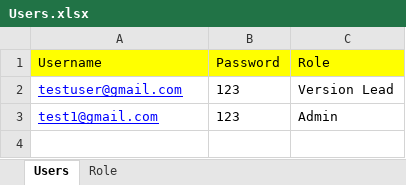
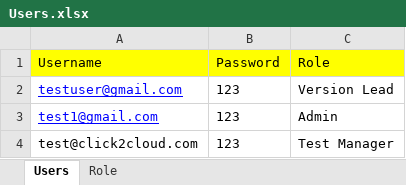
Before and after one commit to prasannaRgen/running-testscripts-1, an Excel workbook: src/com/uat/xls/Users.xlsx, sheet Users, drawn as a sheet; values as stored, in another font and other column widths than the file's, no borders; the diff names each change by its address in the sheet, - before the commit and + after, or states it on an @@ line.

```diff
--- a/src/com/uat/xls/Users.xlsx (sheet Users)
+++ b/src/com/uat/xls/Users.xlsx (sheet Users)
+row 4: test@click2cloud.com | 123 | Test Manager
```
Also changed, not shown: src/com/uat/xls/TM_Project_Suite.xlsx, 6 other files.
